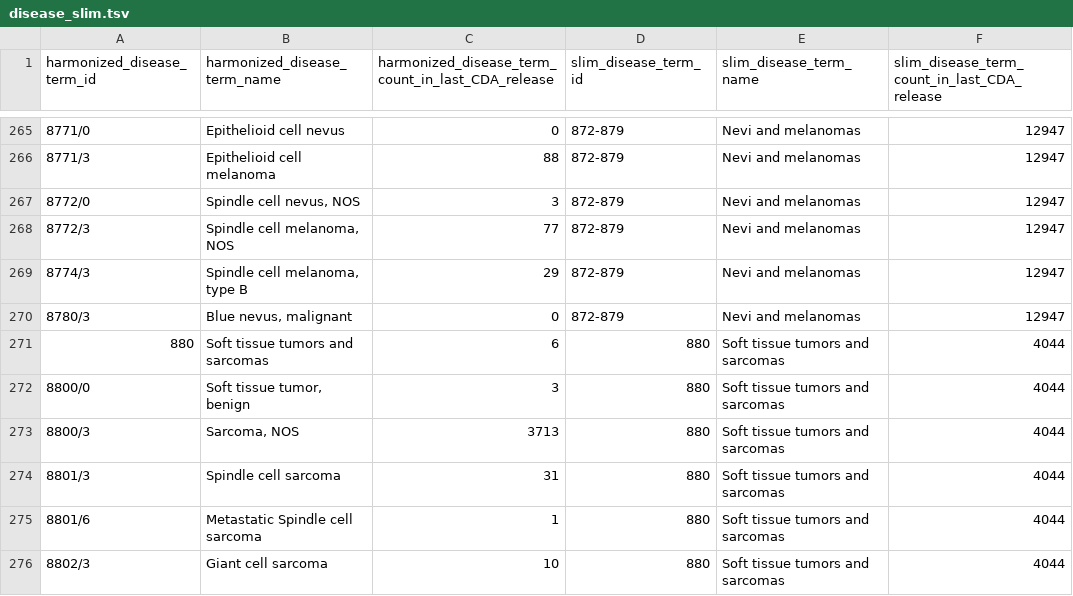
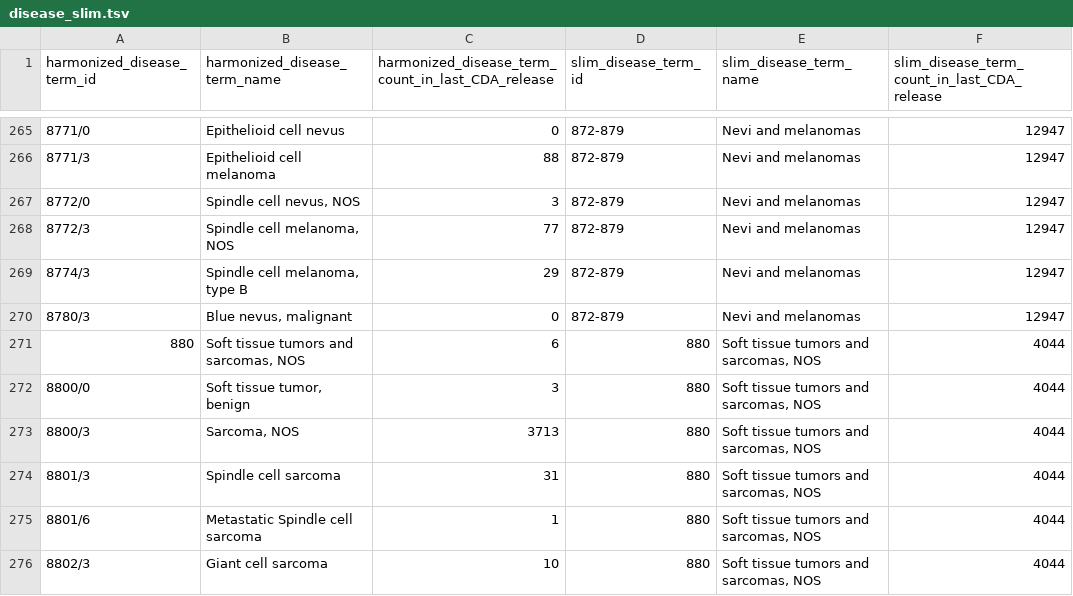
Before and after one commit to CancerDataAggregator/harmonization_reference, a TSV file: slim_maps/disease_slim.tsv, drawn as a sheet; only a part is shown, gaps mark what is left out; the diff covers the shown part only.

Commit message:
Adding IDs (including code prefix labels) to disease slim

```diff
--- a/slim_maps/disease_slim.tsv
+++ b/slim_maps/disease_slim.tsv
@@ -270,7 +270,7 @@ harmonized_disease_term_id	harmonized_disease_term_name	harmonized_disease_term_
 8780/3	Blue nevus, malignant	0	872-879	Nevi and melanomas	12947
-880	Soft tissue tumors and sarcomas	6	880	Soft tissue tumors and sarcomas	4044
-8800/0	Soft tissue tumor, benign	3	880	Soft tissue tumors and sarcomas	4044
-8800/3	Sarcoma, NOS	3713	880	Soft tissue tumors and sarcomas	4044
-8801/3	Spindle cell sarcoma	31	880	Soft tissue tumors and sarcomas	4044
-8801/6	Metastatic Spindle cell sarcoma	1	880	Soft tissue tumors and sarcomas	4044
-8802/3	Giant cell sarcoma	10	880	Soft tissue tumors and sarcomas	4044
+880	Soft tissue tumors and sarcomas, NOS	6	880	Soft tissue tumors and sarcomas, NOS	4044
+8800/0	Soft tissue tumor, benign	3	880	Soft tissue tumors and sarcomas, NOS	4044
+8800/3	Sarcoma, NOS	3713	880	Soft tissue tumors and sarcomas, NOS	4044
+8801/3	Spindle cell sarcoma	31	880	Soft tissue tumors and sarcomas, NOS	4044
+8801/6	Metastatic Spindle cell sarcoma	1	880	Soft tissue tumors and sarcomas, NOS	4044
+8802/3	Giant cell sarcoma	10	880	Soft tissue tumors and sarcomas, NOS	4044
```
Also changed, not shown: 46 edited cells elsewhere in this file.
